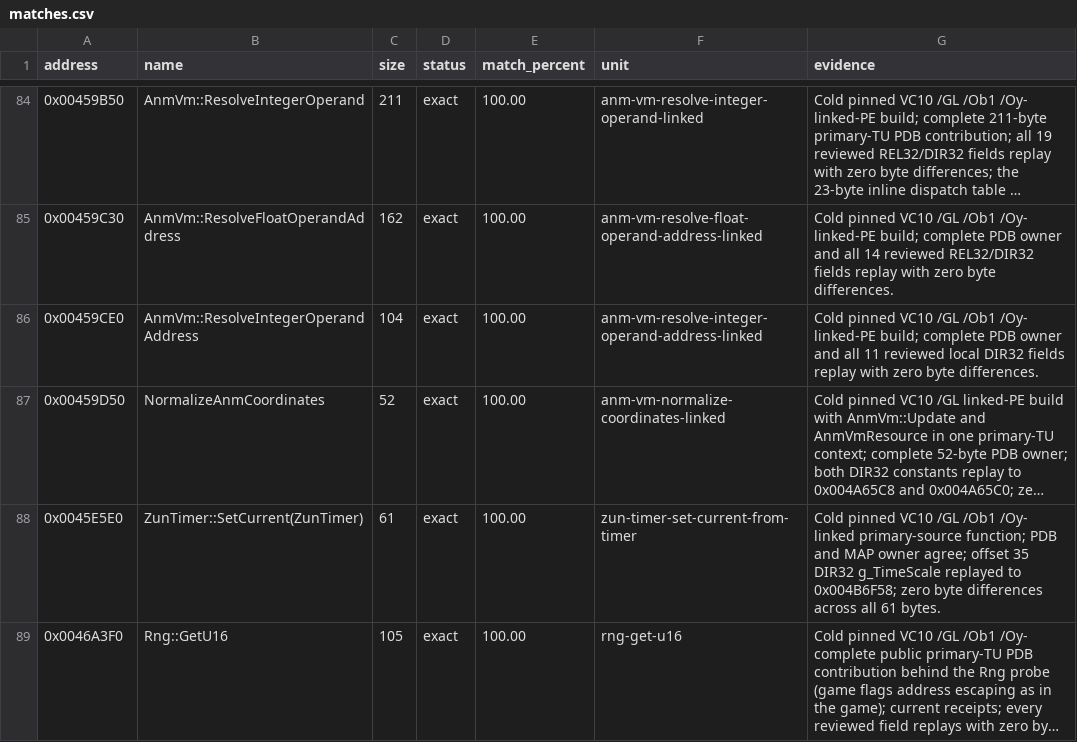
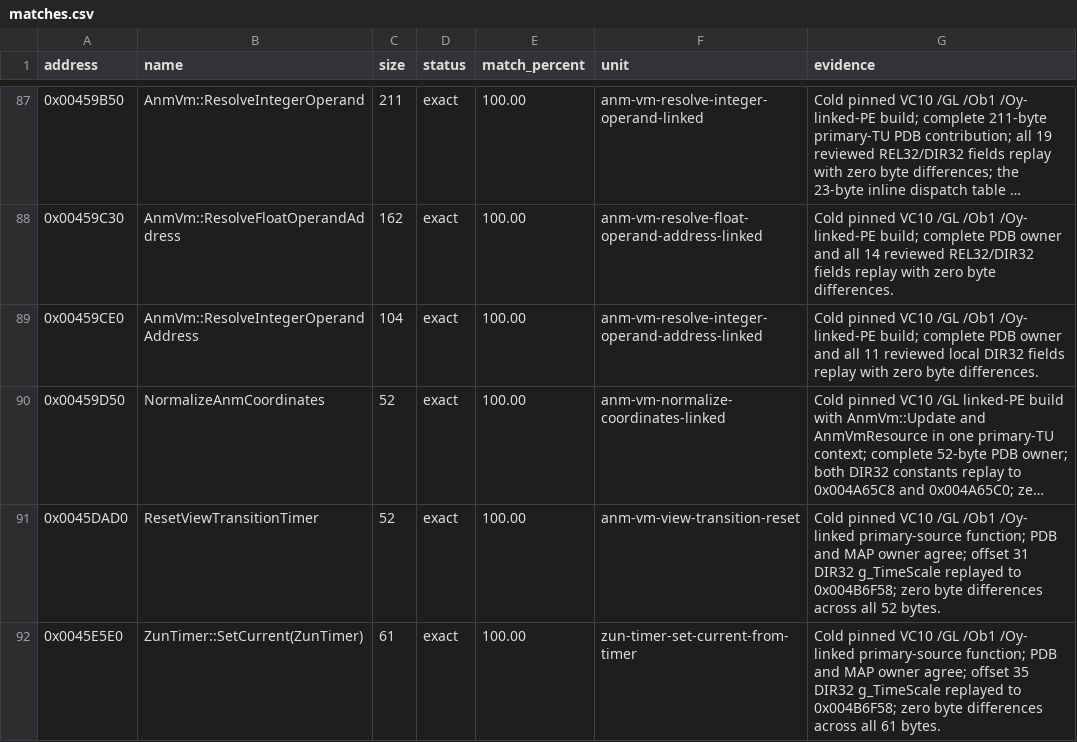
Before and after one commit to N0zoM1z0/th128, a CSV file: config/matches.csv, drawn as a sheet; only a part is shown, gaps mark what is left out; the shorter side is filled out with more unchanged rows; long unchanged cells end in …; the diff covers the shown part only; the diff names each change by its address in the sheet, - before the commit and + after, or states it on an @@ line.

```diff
--- a/config/matches.csv
+++ b/config/matches.csv
+row 91: 0x0045DAD0 | ResetViewTransitionTimer | 52 | exact | 100.00 | anm-vm-view-transition-reset | Cold pinned VC10 /GL /Ob1 /Oy- linked primary-source function; PDB and MAP owner agree; offset 31 DIR32 g_TimeScale replayed to 0x004B6F58; zero byte differences across all 52 bytes.
```
Also changed, not shown: 5 added rows elsewhere in this file, config/implemented.csv, config/reccmp-functions.csv, 4 other files.
